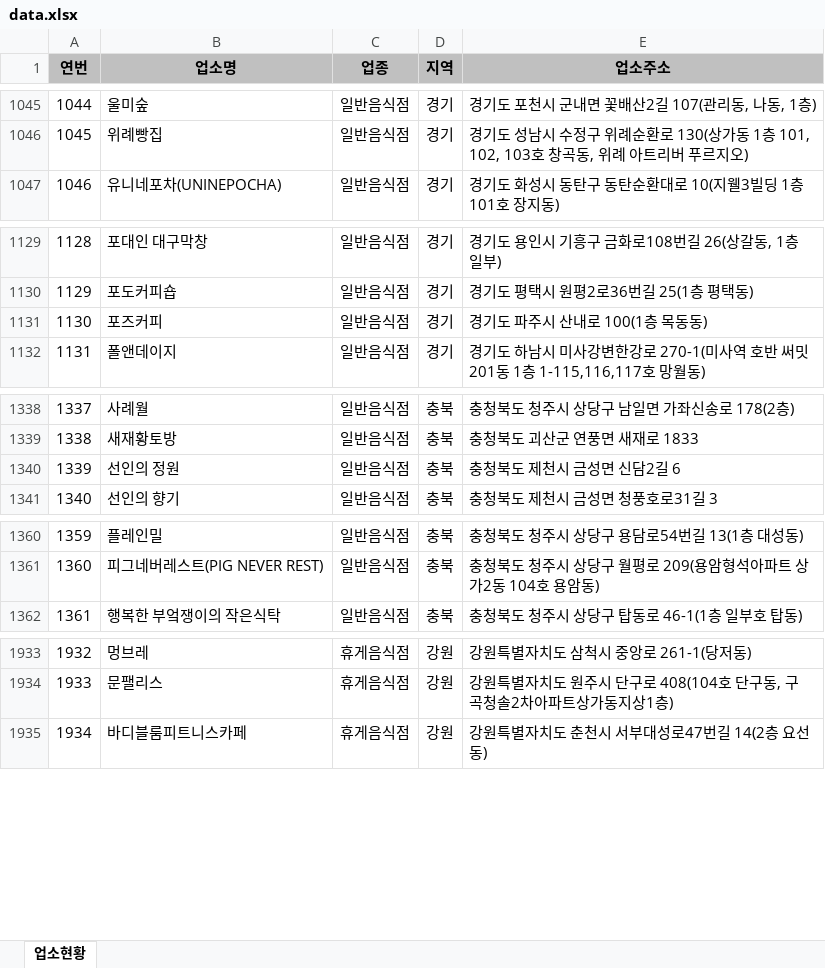
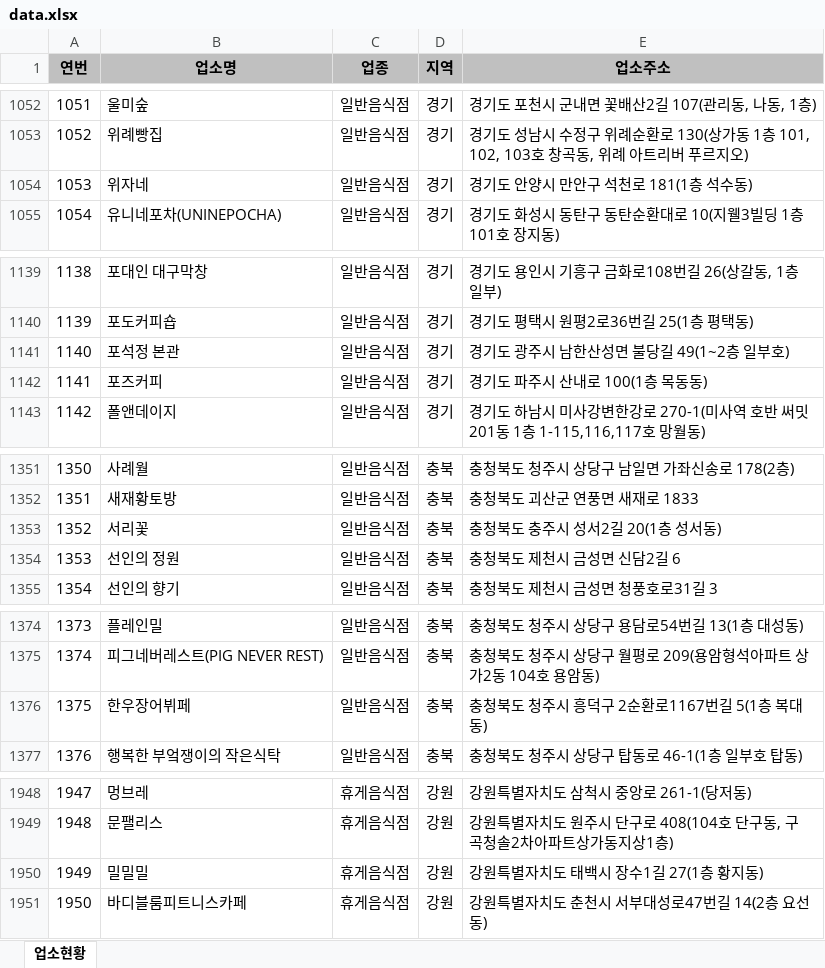
Before and after one commit to mumuabba/mumu_search, an Excel workbook: data.xlsx, sheet 업소현황, drawn as a sheet; only a part is shown, gaps mark what is left out; values as stored, in another font and other column widths than the file's, no borders; the diff covers the shown part only; the diff names each change by its address in the sheet, - before the commit and + after, or states it on an @@ line.

```diff
--- a/data.xlsx (sheet 업소현황)
+++ b/data.xlsx (sheet 업소현황)
@@ column A (연번) renumbered between rows 116 and 2021 @@
+row 1054: 1053 | 위자네 | 일반음식점 | 경기 | 경기도 안양시 만안구 석천로 181(1층 석수동)
+row 1141: 1140 | 포석정 본관 | 일반음식점 | 경기 | 경기도 광주시 남한산성면 불당길 49(1~2층 일부호)
+row 1353: 1352 | 서리꽃 | 일반음식점 | 충북 | 충청북도 충주시 성서2길 20(1층 성서동)
+row 1376: 1375 | 한우장어뷔페 | 일반음식점 | 충북 | 충청북도 청주시 흥덕구 2순환로1167번길 5(1층 복대동)
+row 1950: 1949 | 밀밀밀 | 휴게음식점 | 강원 | 강원특별자치도 태백시 장수1길 27(1층 황지동)
```
Also changed, not shown: 14 added rows and 1 moved row elsewhere in this sheet, 2 other files.
